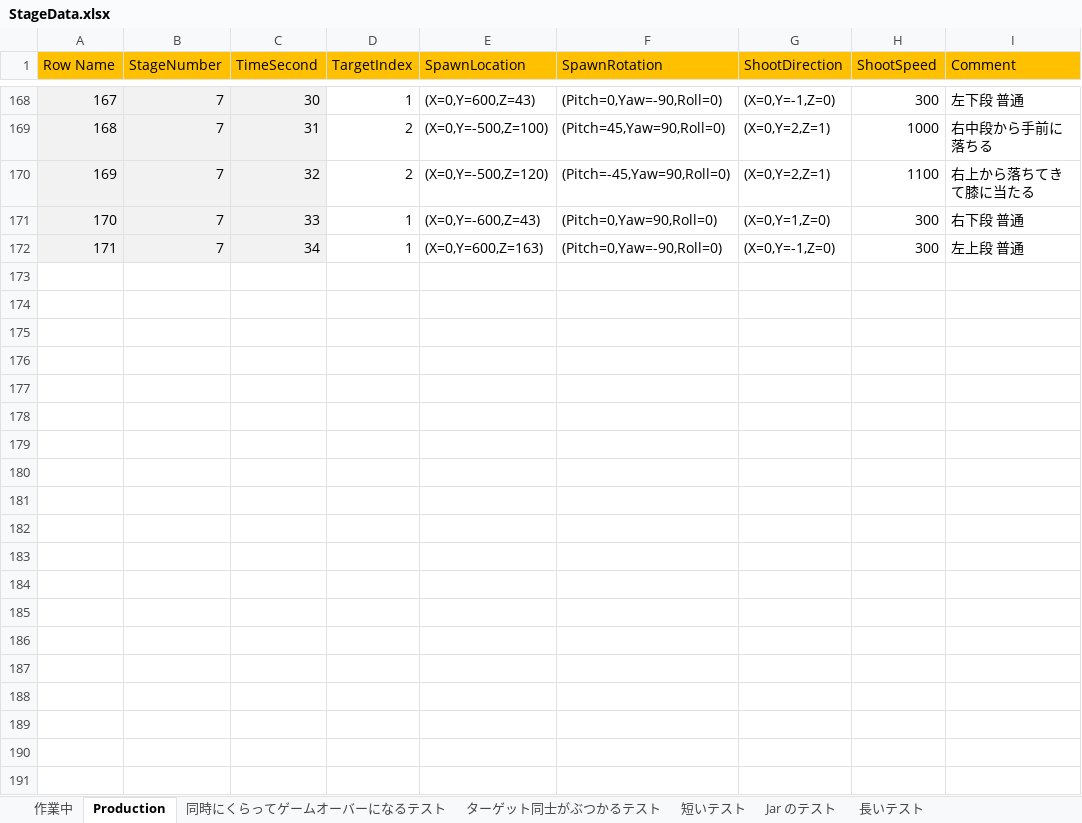
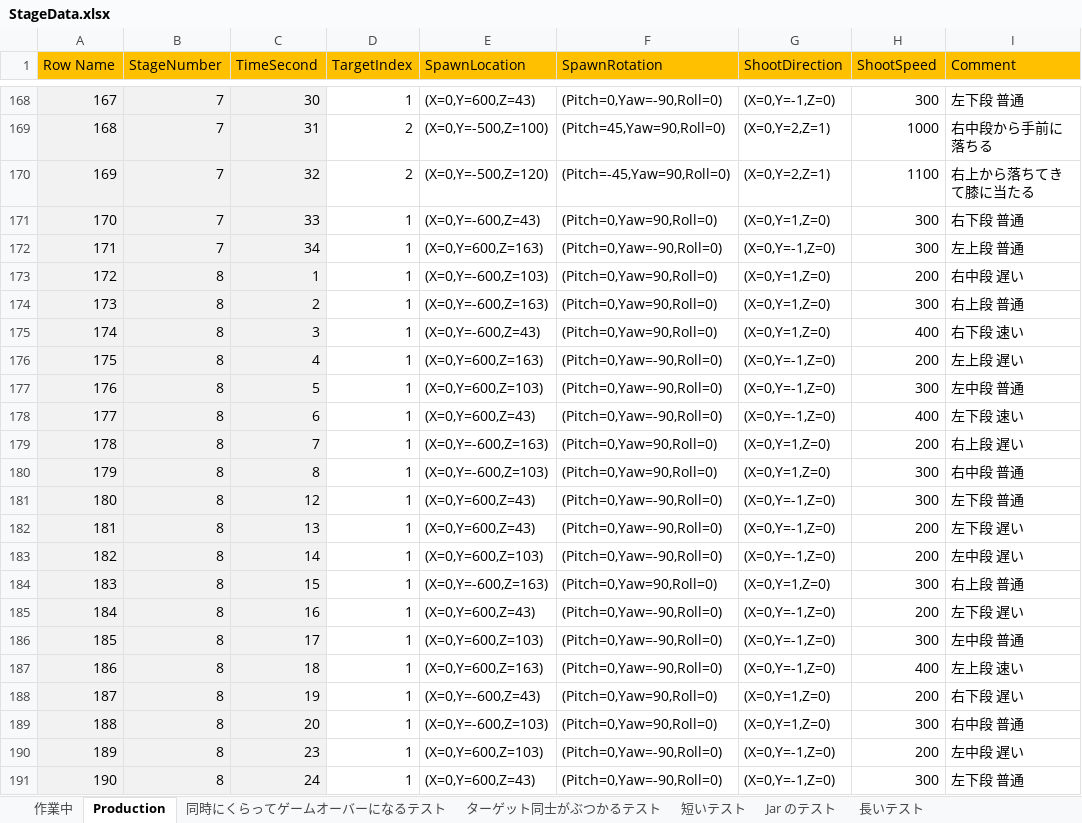
Before and after one commit to dsuz/petitcon21, an Excel workbook: StageData.xlsx, sheet Production, drawn as a sheet; only a part is shown, gaps mark what is left out; values as stored, in another font and other column widths than the file's, no borders; the diff covers the shown part only; the diff names each change by its address in the sheet, - before the commit and + after, or states it on an @@ line.

```diff
--- a/StageData.xlsx (sheet Production)
+++ b/StageData.xlsx (sheet Production)
+row 173: 172 | 8 | 1 | 1 | (X=0,Y=-600,Z=103) | (Pitch=0,Yaw=90,Roll=0) | (X=0,Y=1,Z=0) | 200 | 右中段 遅い
+row 174: 173 | 8 | 2 | 1 | (X=0,Y=-600,Z=163) | (Pitch=0,Yaw=90,Roll=0) | (X=0,Y=1,Z=0) | 300 | 右上段 普通
+row 175: 174 | 8 | 3 | 1 | (X=0,Y=-600,Z=43) | (Pitch=0,Yaw=90,Roll=0) | (X=0,Y=1,Z=0) | 400 | 右下段 速い
+row 176: 175 | 8 | 4 | 1 | (X=0,Y=600,Z=163) | (Pitch=0,Yaw=-90,Roll=0) | (X=0,Y=-1,Z=0) | 200 | 左上段 遅い
+row 177: 176 | 8 | 5 | 1 | (X=0,Y=600,Z=103) | (Pitch=0,Yaw=-90,Roll=0) | (X=0,Y=-1,Z=0) | 300 | 左中段 普通
+row 178: 177 | 8 | 6 | 1 | (X=0,Y=600,Z=43) | (Pitch=0,Yaw=-90,Roll=0) | (X=0,Y=-1,Z=0) | 400 | 左下段 速い
+row 179: 178 | 8 | 7 | 1 | (X=0,Y=-600,Z=163) | (Pitch=0,Yaw=90,Roll=0) | (X=0,Y=1,Z=0) | 200 | 右上段 遅い
+row 180: 179 | 8 | 8 | 1 | (X=0,Y=-600,Z=103) | (Pitch=0,Yaw=90,Roll=0) | (X=0,Y=1,Z=0) | 300 | 右中段 普通
+row 181: 180 | 8 | 12 | 1 | (X=0,Y=600,Z=43) | (Pitch=0,Yaw=-90,Roll=0) | (X=0,Y=-1,Z=0) | 300 | 左下段 普通
+row 182: 181 | 8 | 13 | 1 | (X=0,Y=600,Z=43) | (Pitch=0,Yaw=-90,Roll=0) | (X=0,Y=-1,Z=0) | 200 | 左下段 遅い
+row 183: 182 | 8 | 14 | 1 | (X=0,Y=600,Z=103) | (Pitch=0,Yaw=-90,Roll=0) | (X=0,Y=-1,Z=0) | 200 | 左中段 遅い
+row 184: 183 | 8 | 15 | 1 | (X=0,Y=-600,Z=163) | (Pitch=0,Yaw=90,Roll=0) | (X=0,Y=1,Z=0) | 300 | 右上段 普通
+row 185: 184 | 8 | 16 | 1 | (X=0,Y=600,Z=43) | (Pitch=0,Yaw=-90,Roll=0) | (X=0,Y=-1,Z=0) | 200 | 左下段 遅い
+row 186: 185 | 8 | 17 | 1 | (X=0,Y=600,Z=103) | (Pitch=0,Yaw=-90,Roll=0) | (X=0,Y=-1,Z=0) | 300 | 左中段 普通
+row 187: 186 | 8 | 18 | 1 | (X=0,Y=600,Z=163) | (Pitch=0,Yaw=-90,Roll=0) | (X=0,Y=-1,Z=0) | 400 | 左上段 速い
+row 188: 187 | 8 | 19 | 1 | (X=0,Y=-600,Z=43) | (Pitch=0,Yaw=90,Roll=0) | (X=0,Y=1,Z=0) | 200 | 右下段 遅い
+row 189: 188 | 8 | 20 | 1 | (X=0,Y=-600,Z=103) | (Pitch=0,Yaw=90,Roll=0) | (X=0,Y=1,Z=0) | 300 | 右中段 普通
+row 190: 189 | 8 | 23 | 1 | (X=0,Y=600,Z=103) | (Pitch=0,Yaw=-90,Roll=0) | (X=0,Y=-1,Z=0) | 200 | 左中段 遅い
+row 191: 190 | 8 | 24 | 1 | (X=0,Y=600,Z=43) | (Pitch=0,Yaw=-90,Roll=0) | (X=0,Y=-1,Z=0) | 300 | 左下段 普通
```
Also changed, not shown: 18 added rows elsewhere in this sheet, sheet 作業中, 4 other files.
